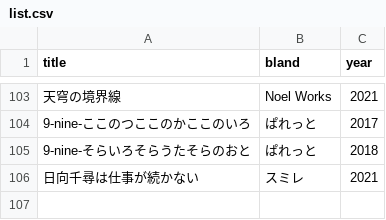
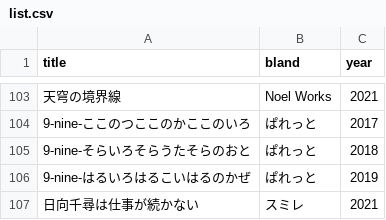
Before and after one commit to shingenmochi718/play_ADV, a CSV file: list.csv, drawn as a sheet; only a part is shown, gaps mark what is left out; the diff names each change by its address in the sheet, - before the commit and + after, or states it on an @@ line.

Commit message:
210503

```diff
--- a/list.csv
+++ b/list.csv
+row 106: 9-nine-はるいろはるこいはるのかぜ | ぱれっと | 2019
```
